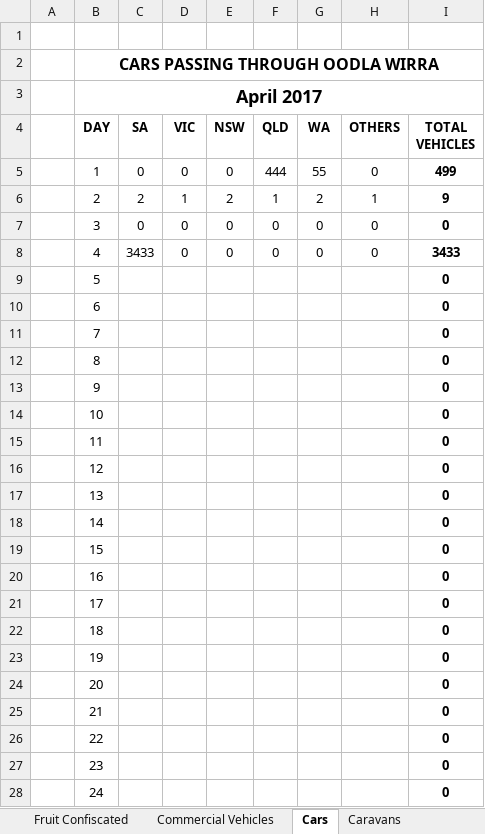
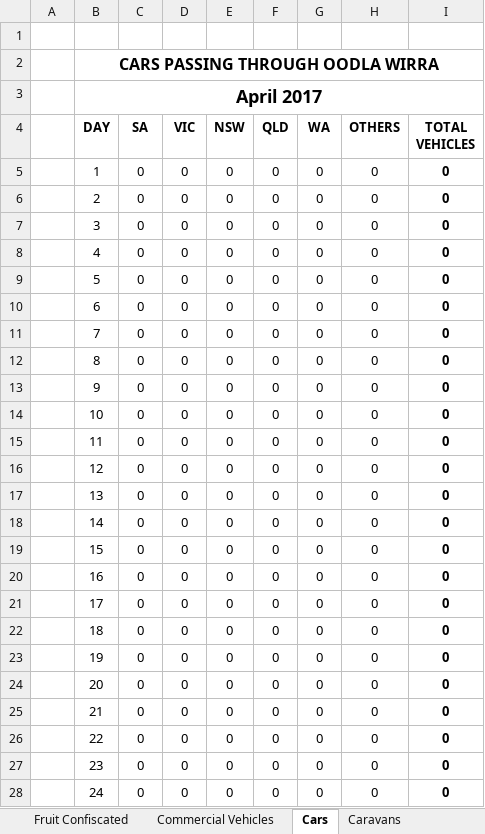
Before and after one commit to Blackpotch/MonthlyReport, an Excel workbook: MonthlyReport.xlsm, sheet Cars, drawn as a sheet; only a part is shown; values as stored, in another font and other column widths than the file's, no borders; charts and pictures not drawn; the diff covers the shown part only; the diff names each change by its address in the sheet, - before the commit and + after, or states it on an @@ line.

```diff
--- a/MonthlyReport.xlsm (sheet Cars)
+++ b/MonthlyReport.xlsm (sheet Cars)
-F5 (QLD): 444
+F5 (QLD): 0
-G5 (WA): 55
+G5 (WA): 0
-I5 (TOTAL VEHICLES): 499
+I5 (TOTAL VEHICLES): 0
-C6 (SA): 2
+C6 (SA): 0
-D6 (VIC): 1
+D6 (VIC): 0
-E6 (NSW): 2
+E6 (NSW): 0
-F6 (QLD): 1
+F6 (QLD): 0
-G6 (WA): 2
+G6 (WA): 0
-H6 (OTHERS): 1
+H6 (OTHERS): 0
-I6 (TOTAL VEHICLES): 9
+I6 (TOTAL VEHICLES): 0
-C8 (SA): 3433
+C8 (SA): 0
-I8 (TOTAL VEHICLES): 3433
+I8 (TOTAL VEHICLES): 0
-C9:C28 (SA): (empty)
+C9:C28 (SA): 0
-D9:D28 (VIC): (empty)
+D9:D28 (VIC): 0
-E9:E28 (NSW): (empty)
+E9:E28 (NSW): 0
-F9:F28 (QLD): (empty)
+F9:F28 (QLD): 0
-G9:G28 (WA): (empty)
+G9:G28 (WA): 0
-H9:H28 (OTHERS): (empty)
+H9:H28 (OTHERS): 0
```
Also changed, not shown: 1 added row, 1 removed row and 49 edited cells elsewhere in this sheet, sheet Fruit Confiscated, sheet Vehicles Carrying Fruit, sheet Caravans, sheet Commercial Vehicles, sheet Shift Stats, sheet Midnight, 2 more sheets, formulas that keep their value, charts or pictures, 1 other file.
